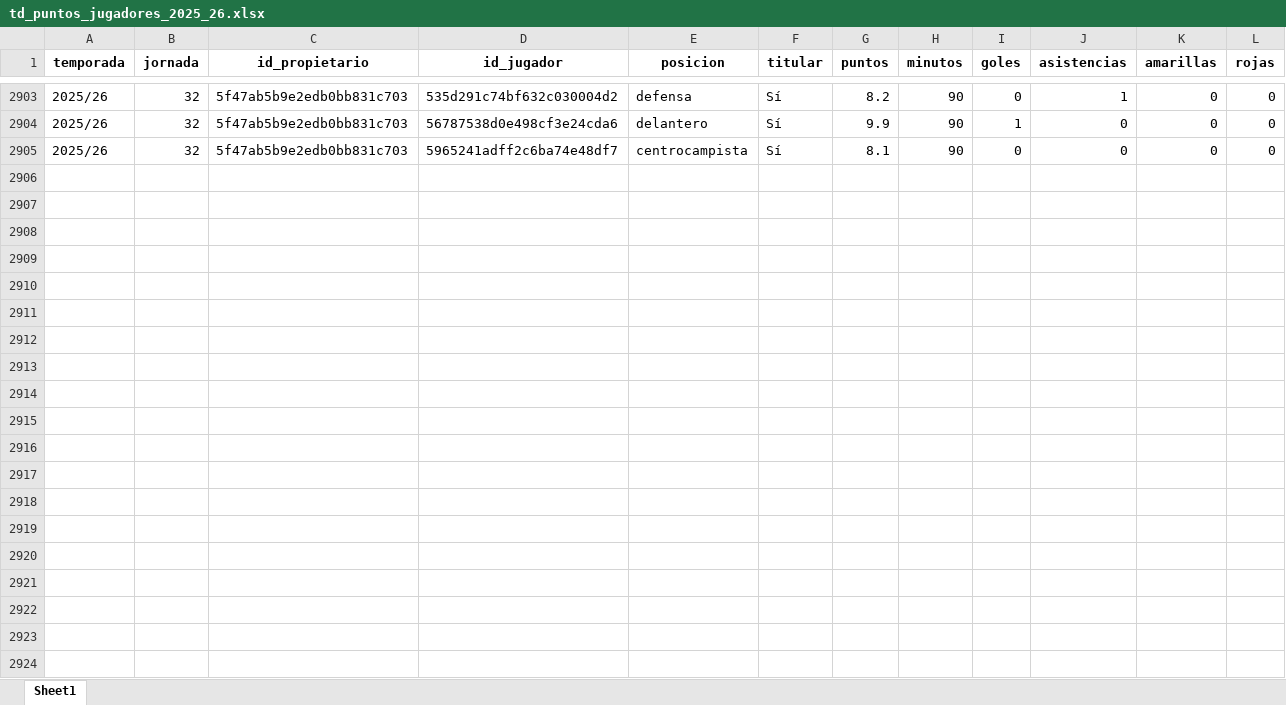
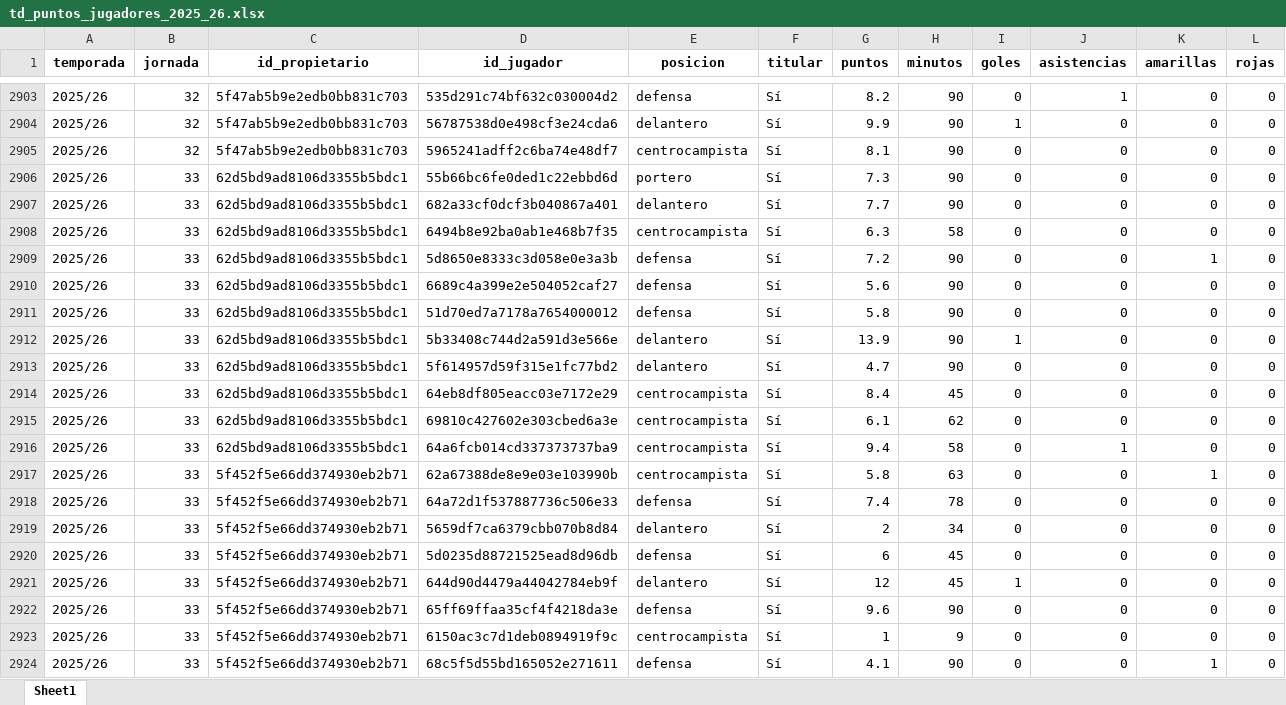
Before and after one commit to kelo71bis/FutmondoBOT, an Excel workbook: datos/hechos/td_puntos_jugadores_2025_26.xlsx, sheet Sheet1, drawn as a sheet; only a part is shown, gaps mark what is left out; values as stored, in another font and other column widths than the file's, no borders; the diff covers the shown part only; the diff names each change by its address in the sheet, - before the commit and + after, or states it on an @@ line.

```diff
--- a/datos/hechos/td_puntos_jugadores_2025_26.xlsx (sheet Sheet1)
+++ b/datos/hechos/td_puntos_jugadores_2025_26.xlsx (sheet Sheet1)
+row 2906: 2025/26 | 33 | 62d5bd9ad8106d3355b5bdc1 | 55b66bc6fe0ded1c22ebbd6d | portero | Sí | 7.3 | 90 | 0 | 0 | 0 | 0
+row 2907: 2025/26 | 33 | 62d5bd9ad8106d3355b5bdc1 | 682a33cf0dcf3b040867a401 | delantero | Sí | 7.7 | 90 | 0 | 0 | 0 | 0
+row 2908: 2025/26 | 33 | 62d5bd9ad8106d3355b5bdc1 | 6494b8e92ba0ab1e468b7f35 | centrocampista | Sí | 6.3 | 58 | 0 | 0 | 0 | 0
+row 2909: 2025/26 | 33 | 62d5bd9ad8106d3355b5bdc1 | 5d8650e8333c3d058e0e3a3b | defensa | Sí | 7.2 | 90 | 0 | 0 | 1 | 0
+row 2910: 2025/26 | 33 | 62d5bd9ad8106d3355b5bdc1 | 6689c4a399e2e504052caf27 | defensa | Sí | 5.6 | 90 | 0 | 0 | 0 | 0
+row 2911: 2025/26 | 33 | 62d5bd9ad8106d3355b5bdc1 | 51d70ed7a7178a7654000012 | defensa | Sí | 5.8 | 90 | 0 | 0 | 0 | 0
+row 2912: 2025/26 | 33 | 62d5bd9ad8106d3355b5bdc1 | 5b33408c744d2a591d3e566e | delantero | Sí | 13.9 | 90 | 1 | 0 | 0 | 0
+row 2913: 2025/26 | 33 | 62d5bd9ad8106d3355b5bdc1 | 5f614957d59f315e1fc77bd2 | delantero | Sí | 4.7 | 90 | 0 | 0 | 0 | 0
+row 2914: 2025/26 | 33 | 62d5bd9ad8106d3355b5bdc1 | 64eb8df805eacc03e7172e29 | centrocampista | Sí | 8.4 | 45 | 0 | 0 | 0 | 0
+row 2915: 2025/26 | 33 | 62d5bd9ad8106d3355b5bdc1 | 69810c427602e303cbed6a3e | centrocampista | Sí | 6.1 | 62 | 0 | 0 | 0 | 0
+row 2916: 2025/26 | 33 | 62d5bd9ad8106d3355b5bdc1 | 64a6fcb014cd337373737ba9 | centrocampista | Sí | 9.4 | 58 | 0 | 1 | 0 | 0
+row 2917: 2025/26 | 33 | 5f452f5e66dd374930eb2b71 | 62a67388de8e9e03e103990b | centrocampista | Sí | 5.8 | 63 | 0 | 0 | 1 | 0
+row 2918: 2025/26 | 33 | 5f452f5e66dd374930eb2b71 | 64a72d1f537887736c506e33 | defensa | Sí | 7.4 | 78 | 0 | 0 | 0 | 0
+row 2919: 2025/26 | 33 | 5f452f5e66dd374930eb2b71 | 5659df7ca6379cbb070b8d84 | delantero | Sí | 2 | 34 | 0 | 0 | 0 | 0
+row 2920: 2025/26 | 33 | 5f452f5e66dd374930eb2b71 | 5d0235d88721525ead8d96db | defensa | Sí | 6 | 45 | 0 | 0 | 0 | 0
+row 2921: 2025/26 | 33 | 5f452f5e66dd374930eb2b71 | 644d90d4479a44042784eb9f | delantero | Sí | 12 | 45 | 1 | 0 | 0 | 0
+row 2922: 2025/26 | 33 | 5f452f5e66dd374930eb2b71 | 65ff69ffaa35cf4f4218da3e | defensa | Sí | 9.6 | 90 | 0 | 0 | 0 | 0
+row 2923: 2025/26 | 33 | 5f452f5e66dd374930eb2b71 | 6150ac3c7d1deb0894919f9c | centrocampista | Sí | 1 | 9 | 0 | 0 | 0 | 0
+row 2924: 2025/26 | 33 | 5f452f5e66dd374930eb2b71 | 68c5f5d55bd165052e271611 | defensa | Sí | 4.1 | 90 | 0 | 0 | 1 | 0
```
Also changed, not shown: 69 added rows and 817 moved rows elsewhere in this sheet, datos/hechos/td_admin.xlsx, datos/hechos/td_jugadores.xlsx, 5 other files.
